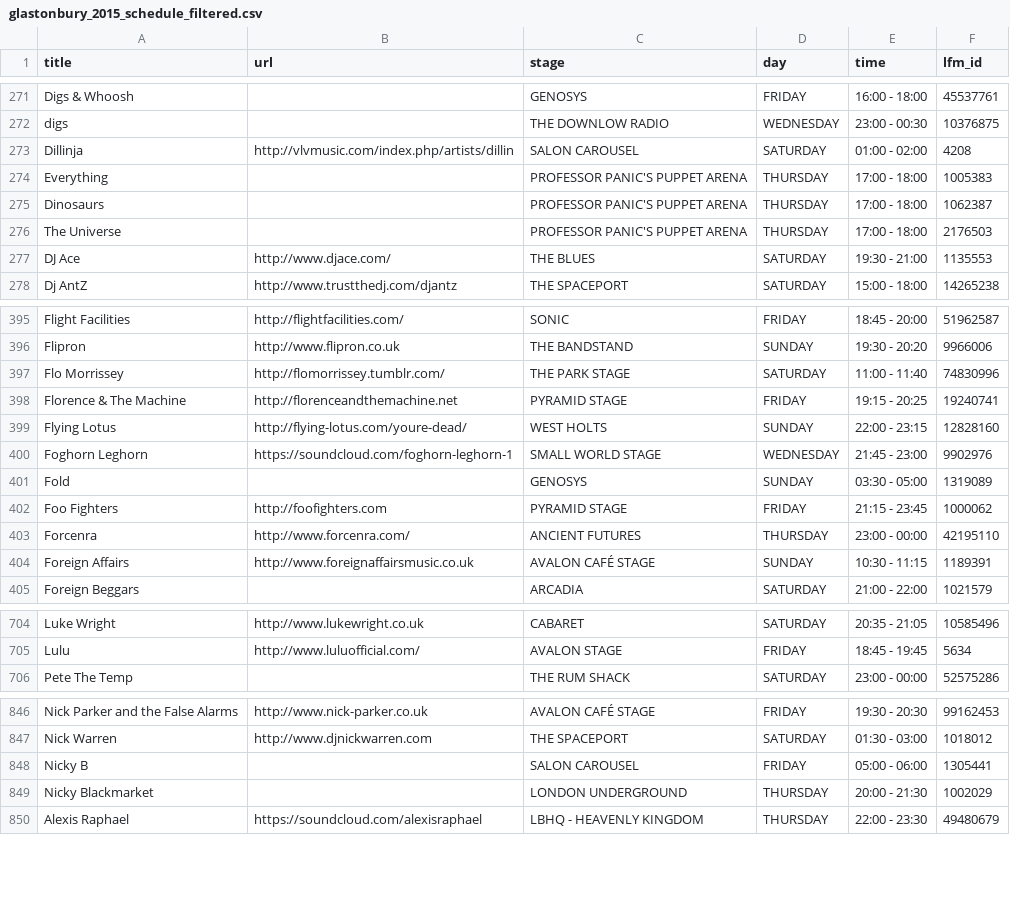
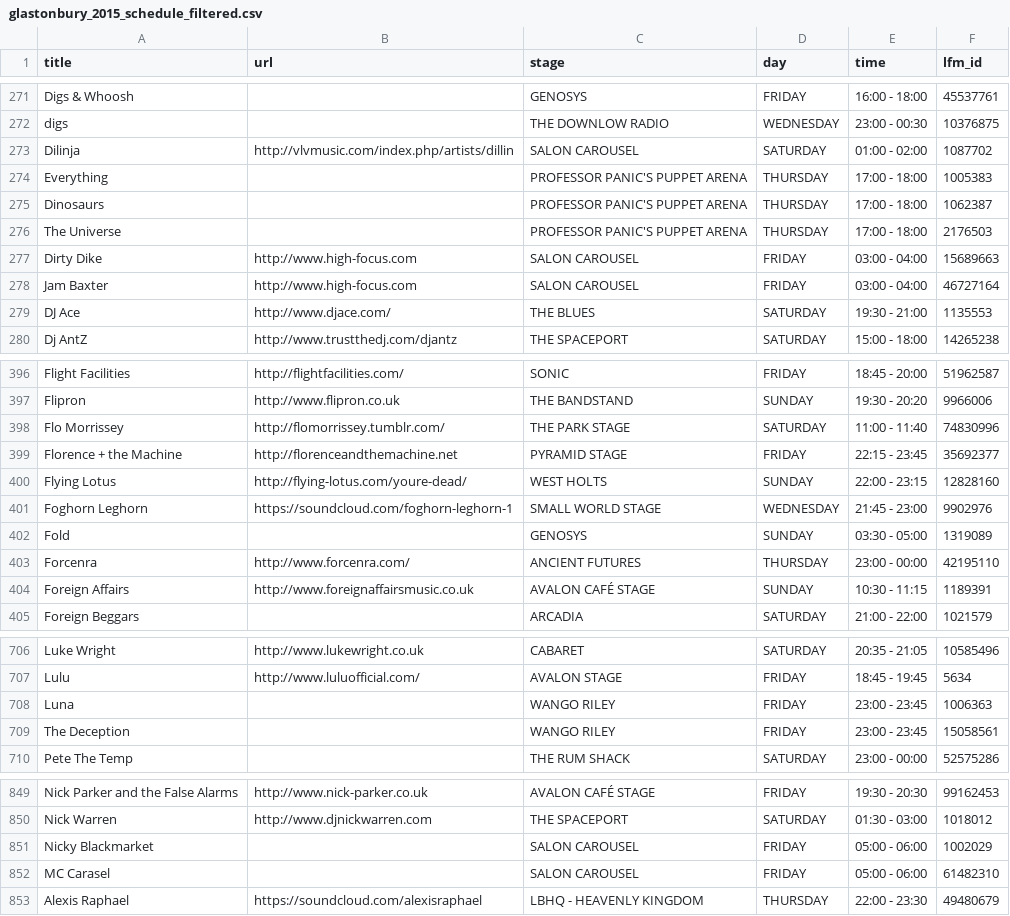
Before and after one commit to Jonty/glastoscrape, a CSV file: last_fm/glastonbury_2015_schedule_filtered.csv, drawn as a sheet; only a part is shown, gaps mark what is left out; the diff covers the shown part only.

Commit message:
--foos

```diff
--- a/last_fm/glastonbury_2015_schedule_filtered.csv
+++ b/last_fm/glastonbury_2015_schedule_filtered.csv
@@ -273,3 +273,3 @@ Digs & Whoosh,,GENOSYS,FRIDAY,16:00 - 18:00,45537761
 digs,,THE DOWNLOW RADIO,WEDNESDAY,23:00 - 00:30,10376875
-Dillinja,http://vlvmusic.com/index.php/artists/dillin,SALON CAROUSEL,SATURDAY,01:00 - 02:00,4208
+Dilinja,http://vlvmusic.com/index.php/artists/dillin,SALON CAROUSEL,SATURDAY,01:00 - 02:00,1087702
 Everything,,PROFESSOR PANIC'S PUPPET ARENA,THURSDAY,17:00 - 18:00,1005383
@@ -277,2 +277,4 @@ Dinosaurs,,PROFESSOR PANIC'S PUPPET ARENA,THURSDAY,17:00 - 18:00,1062387
 The Universe,,PROFESSOR PANIC'S PUPPET ARENA,THURSDAY,17:00 - 18:00,2176503
+Dirty Dike,http://www.high-focus.com,SALON CAROUSEL,FRIDAY,03:00 - 04:00,15689663
+Jam Baxter,http://www.high-focus.com,SALON CAROUSEL,FRIDAY,03:00 - 04:00,46727164
 DJ Ace,http://www.djace.com/,THE BLUES,SATURDAY,19:30 - 21:00,1135553
@@ -398,3 +399,3 @@ Flipron,http://www.flipron.co.uk,THE BANDSTAND,SUNDAY,19:30 - 20:20,9966006
 Flo Morrissey,http://flomorrissey.tumblr.com/,THE PARK STAGE,SATURDAY,11:00 - 11:40,74830996
-Florence & The Machine,http://florenceandthemachine.net,PYRAMID STAGE,FRIDAY,19:15 - 20:25,19240741
+Florence + the Machine,http://florenceandthemachine.net,PYRAMID STAGE,FRIDAY,22:15 - 23:45,35692377
 Flying Lotus,http://flying-lotus.com/youre-dead/,WEST HOLTS,SUNDAY,22:00 - 23:15,12828160
@@ -402,3 +403,2 @@ Foghorn Leghorn,https://soundcloud.com/foghorn-leghorn-1,SMALL WORLD STAGE,WEDNE
 Fold,,GENOSYS,SUNDAY,03:30 - 05:00,1319089
-Foo Fighters,http://foofighters.com,PYRAMID STAGE,FRIDAY,21:15 - 23:45,1000062
 Forcenra,http://www.forcenra.com/,ANCIENT FUTURES,THURSDAY,23:00 - 00:00,42195110
@@ -706,2 +708,4 @@ Luke Wright,http://www.lukewright.co.uk,CABARET,SATURDAY,20:35 - 21:05,1058549
 Lulu,http://www.luluofficial.com/,AVALON STAGE,FRIDAY,18:45 - 19:45,5634
+Luna,,WANGO RILEY,FRIDAY,23:00 - 23:45,1006363
+The Deception,,WANGO RILEY,FRIDAY,23:00 - 23:45,15058561
 Pete The Temp,,THE RUM SHACK,SATURDAY,23:00 - 00:00,52575286
@@ -848,4 +851,4 @@ Nick Parker and the False Alarms,http://www.nick-parker.co.uk,AVALON CAFÉ STAGE
 Nick Warren,http://www.djnickwarren.com,THE SPACEPORT,SATURDAY,01:30 - 03:00,1018012
-Nicky B,,SALON CAROUSEL,FRIDAY,05:00 - 06:00,1305441
-Nicky Blackmarket,,LONDON UNDERGROUND,THURSDAY,20:00 - 21:30,1002029
+Nicky Blackmarket,,SALON CAROUSEL,FRIDAY,05:00 - 06:00,1002029
+MC Carasel,,SALON CAROUSEL,FRIDAY,05:00 - 06:00,61482310
 Alexis Raphael,https://soundcloud.com/alexisraphael,LBHQ - HEAVENLY KINGDOM,THURSDAY,22:00 - 23:30,49480679
```
Also changed, not shown: 9 added rows, 8 removed rows and 24 edited cells elsewhere in this file.
